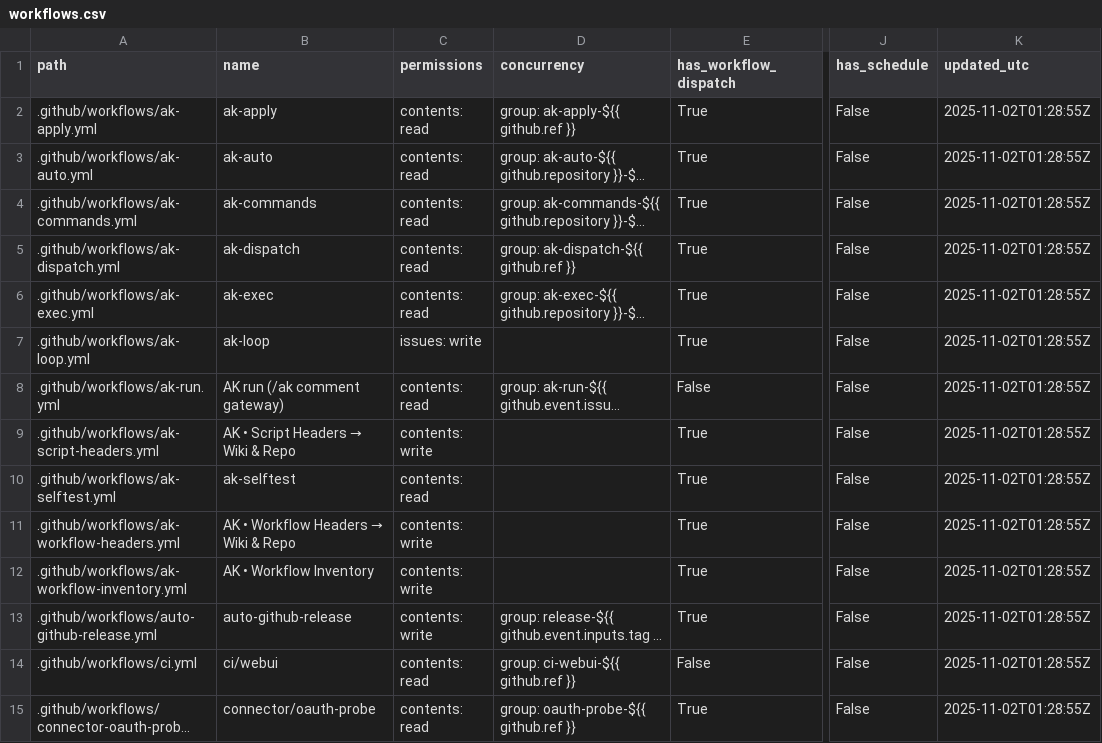
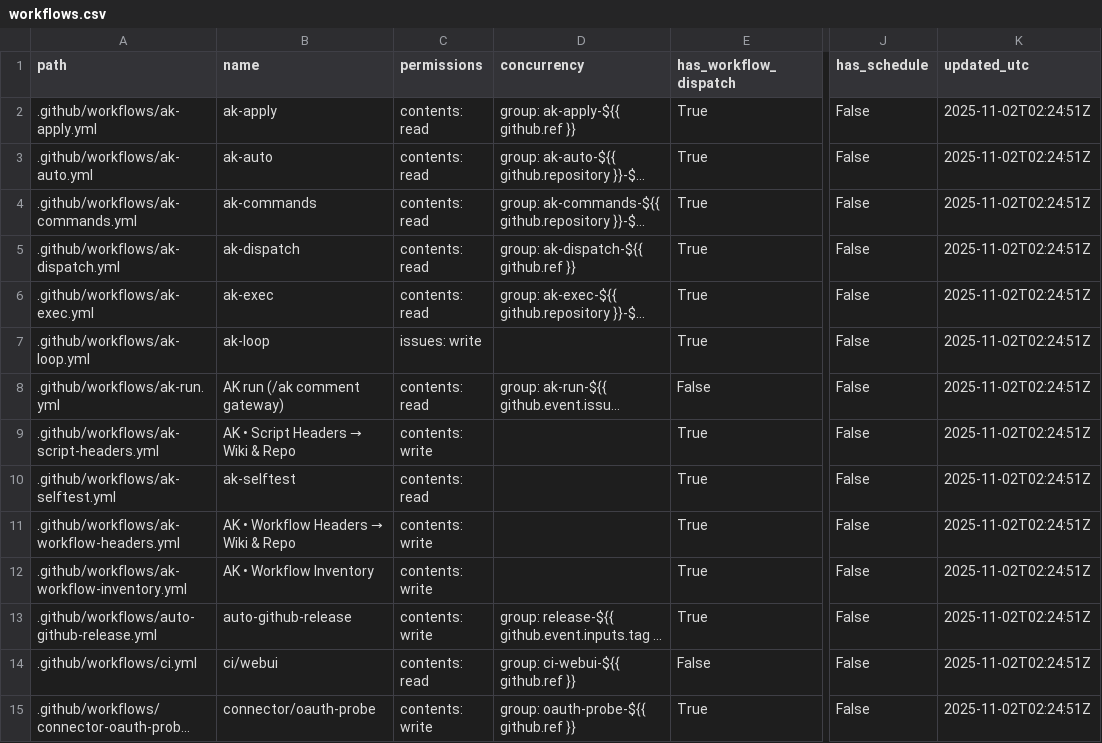
Before and after one commit to dh1293-hub/kobong-orchestrator, a CSV file: _inventory/workflows.csv, drawn as a sheet; only a part is shown, gaps mark what is left out; long unchanged cells end in …; the diff covers the shown part only; the diff names each change by its address in the sheet, - before the commit and + after, or states it on an @@ line.

```diff
--- a/_inventory/workflows.csv
+++ b/_inventory/workflows.csv
-K2:K15 (updated_utc): 2025-11-02T01:28:55Z
+K2:K15 (updated_utc): 2025-11-02T02:24:51Z
-C15 (permissions): contents: read
+C15 (permissions): contents: write
```
Also changed, not shown: 1 added row and 21 edited cells elsewhere in this file, 1 other file.
